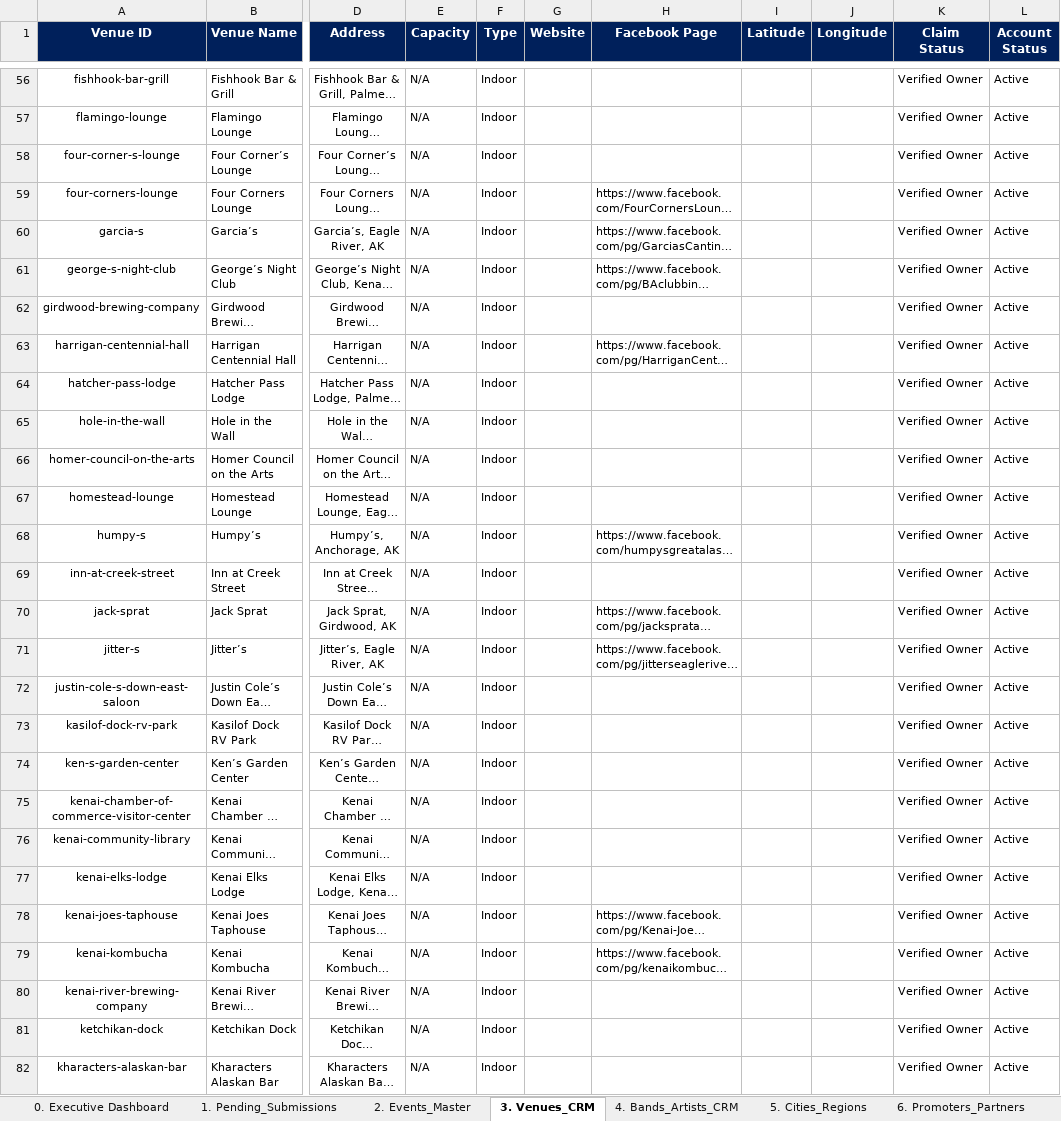
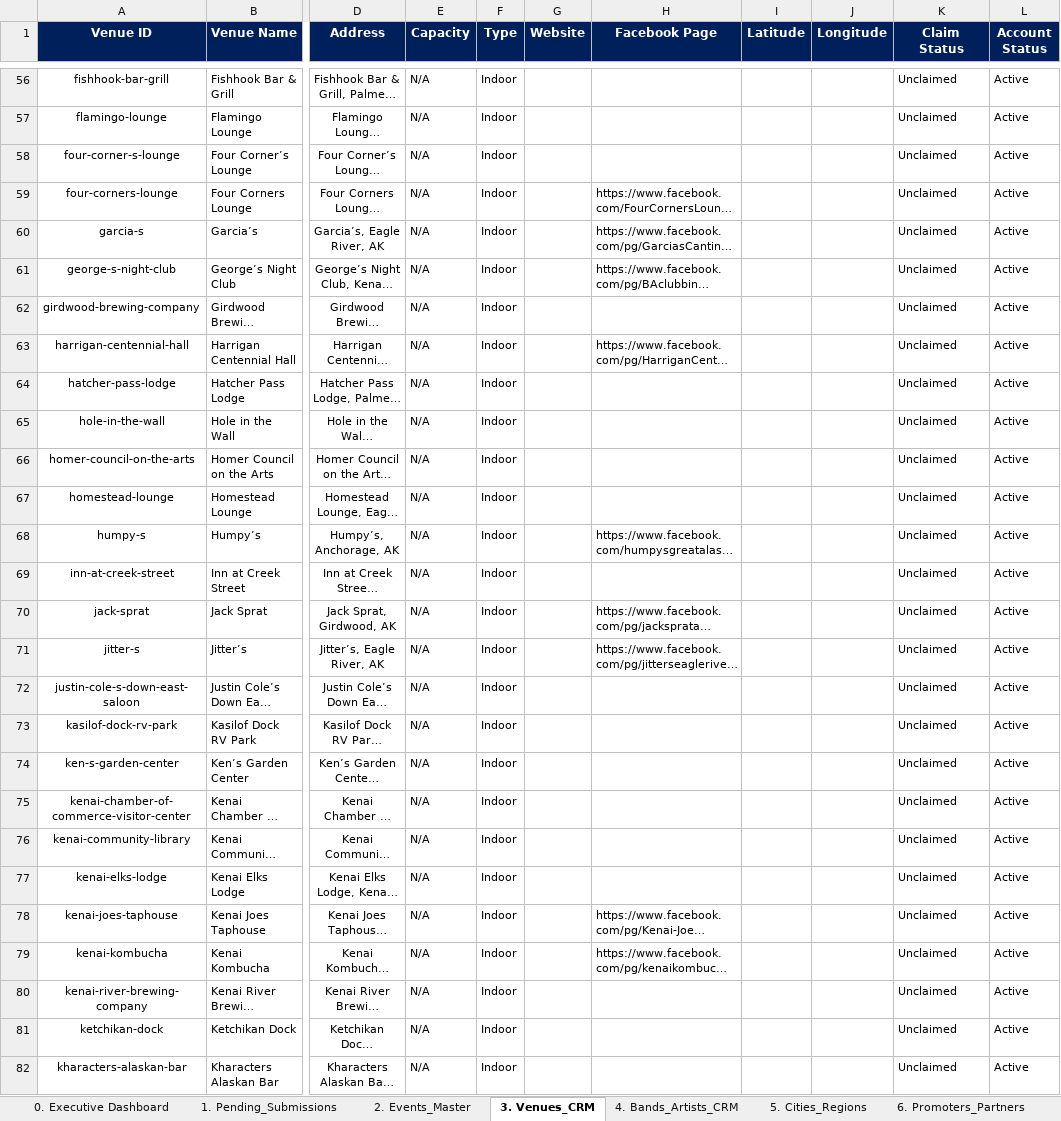
Before and after one commit to akconcerts/events, an Excel workbook: AK_Concerts_Master_CMS_CRM_Database.xlsx, sheet 3. Venues_CRM, drawn as a sheet; only a part is shown, gaps mark what is left out; long unchanged cells end in …; values as stored, in another font and other column widths than the file's, no borders; the diff covers the shown part only; the diff names each change by its address in the sheet, - before the commit and + after, or states it on an @@ line.

Commit message:
Populate ALL 81 Alaska Bands and ALL 183 Alaska Venues into Master CMS Database and create Future Automation 2-Way Sync Engine script

```diff
--- a/AK_Concerts_Master_CMS_CRM_Database.xlsx (sheet 3. Venues_CRM)
+++ b/AK_Concerts_Master_CMS_CRM_Database.xlsx (sheet 3. Venues_CRM)
-K56:K82 (Claim Status): Verified Owner
+K56:K82 (Claim Status): Unclaimed
```
Also changed, not shown: 139 edited cells elsewhere in this sheet, sheet 4. Bands_Artists_CRM, sheet 0. Executive Dashboard, 4 other files.
